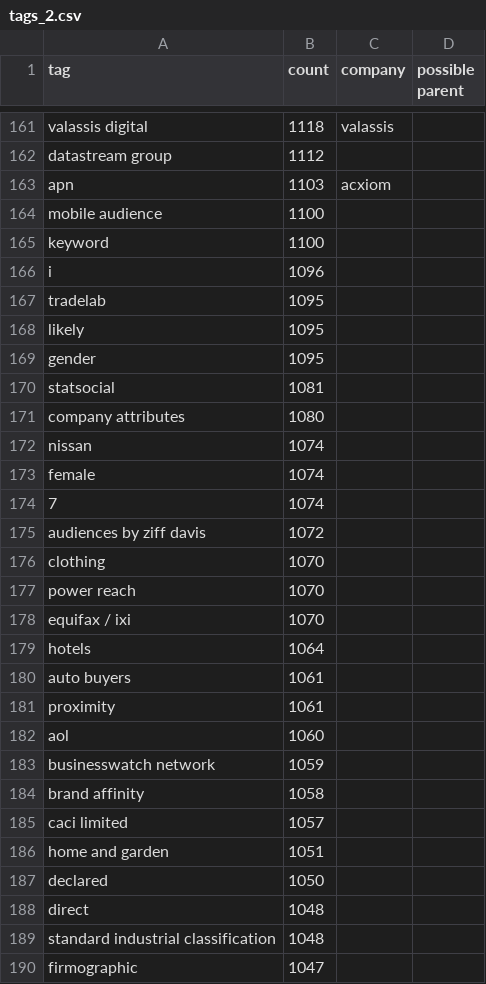
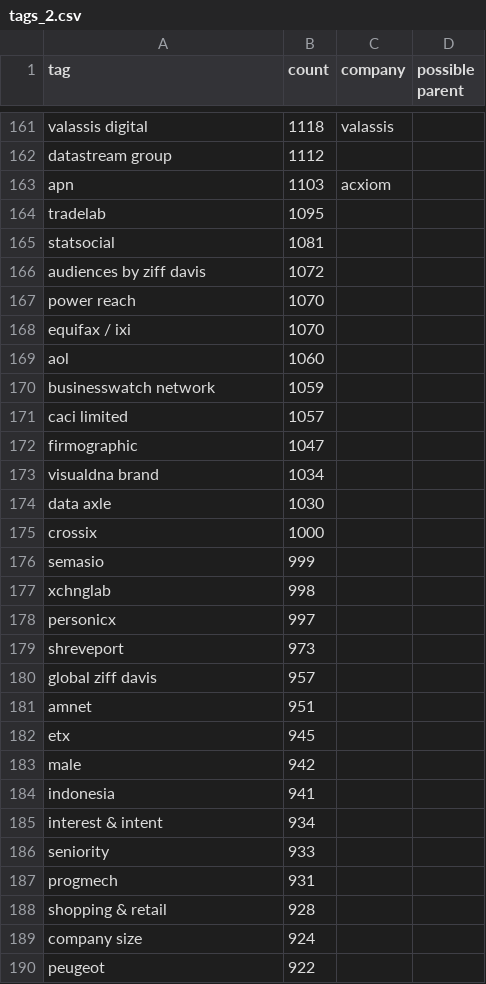
Before and after one commit to krachbumm3nte/xandr, a CSV file: tags_2.csv, drawn as a sheet; only a part is shown, gaps mark what is left out; the shorter side is filled out with more unchanged rows; the diff covers the shown part only.

Commit message:
minor changes

```diff
--- a/tags_2.csv
+++ b/tags_2.csv
@@ -163,28 +163,10 @@ datastream group,1112,,
 apn,1103,acxiom,
-mobile audience,1100,,
-keyword,1100,,
-i,1096,,
 tradelab,1095,,
-likely,1095,,
-gender,1095,,
 statsocial,1081,,
-company attributes,1080,,
-nissan,1074,,
-female,1074,,
-7,1074,,
 audiences by ziff davis,1072,,
-clothing,1070,,
 power reach,1070,,
 equifax / ixi,1070,,
-hotels,1064,,
-auto buyers,1061,,
-proximity,1061,,
 aol,1060,,
 businesswatch network,1059,,
-brand affinity,1058,,
 caci limited,1057,,
-home and garden,1051,,
-declared,1050,,
-direct,1048,,
-standard industrial classification,1048,,
 firmographic,1047,,
```
Also changed, not shown: 36 removed rows and 30 edited cells elsewhere in this file.
